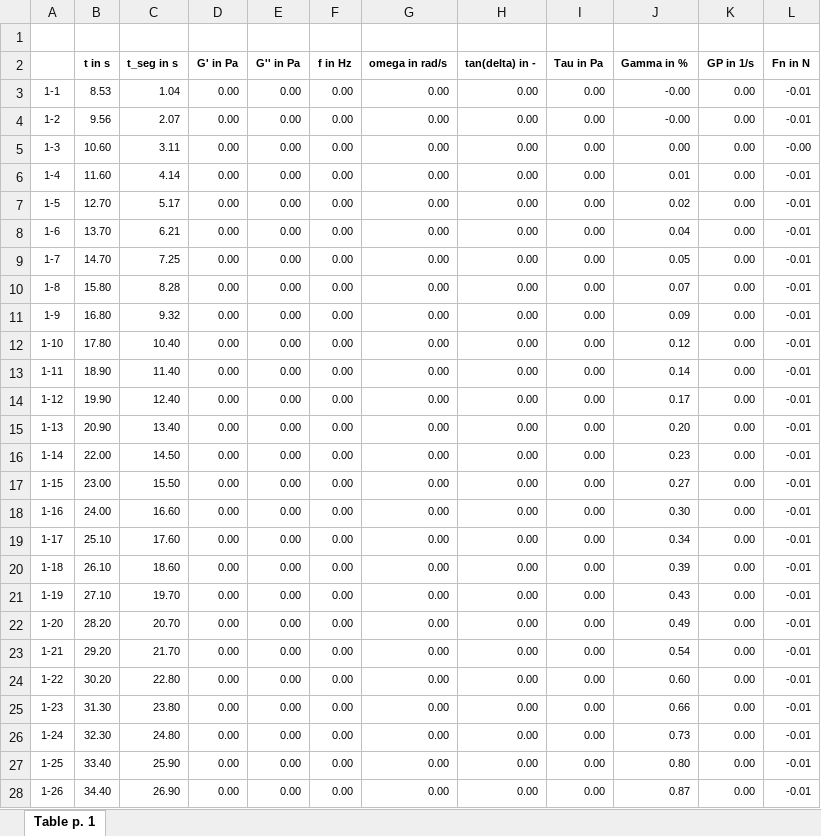
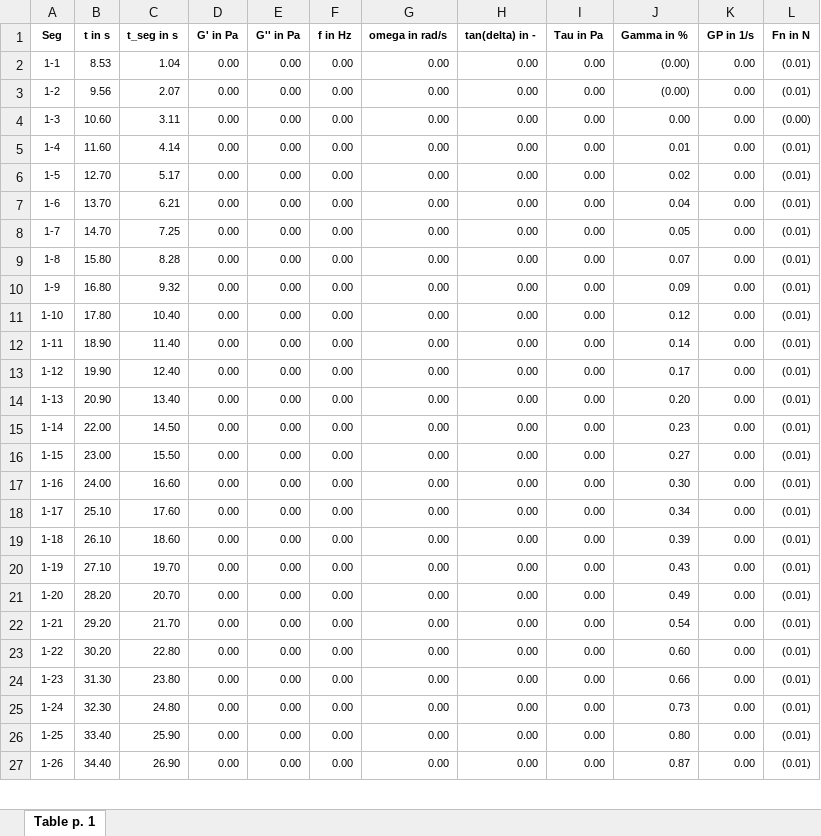
Before and after one commit to PetrusKirsten/RheometerPlots, an Excel workbook: data/031024/10pct_0WSt_iCar/10pct_0WSt_iCar-RecoveryAndFlow_2.xlsx, sheet Table p. 1, drawn as a sheet; only a part is shown; values as stored, in another font and other column widths than the file's, no borders; charts and pictures not drawn; removed rows and columns are numbered as before the commit, all else as after; the diff covers the shown part only; the diff names each change by its address in the sheet, - before the commit and + after, or states it on an @@ line.

```diff
--- a/data/031024/10pct_0WSt_iCar/10pct_0WSt_iCar-RecoveryAndFlow_2.xlsx (sheet Table p. 1)
+++ b/data/031024/10pct_0WSt_iCar/10pct_0WSt_iCar-RecoveryAndFlow_2.xlsx (sheet Table p. 1)
-row 1: (empty)
-A1: (empty)
+A1: Seg
-J2:J3 (Gamma in %): -0.00
+J2:J3 (Gamma in %): (0.00)
-L2:L3 (Fn in N): -0.01
+L2:L3 (Fn in N): (0.01)
-L4 (Fn in N): -0.00
+L4 (Fn in N): (0.00)
-L5:L27 (Fn in N): -0.01
+L5:L27 (Fn in N): (0.01)
```
Also changed, not shown: 48 edited cells elsewhere in this sheet, charts or pictures, data/031024/10pct_0WSt_iCar/10pct_0WSt_iCar-RecoveryAndFlow_1.xlsx, data/031024/10pct_0WSt_iCar/10pct_0WSt_iCar-RecoveryAndFlow_3.xlsx, 15 other files.
